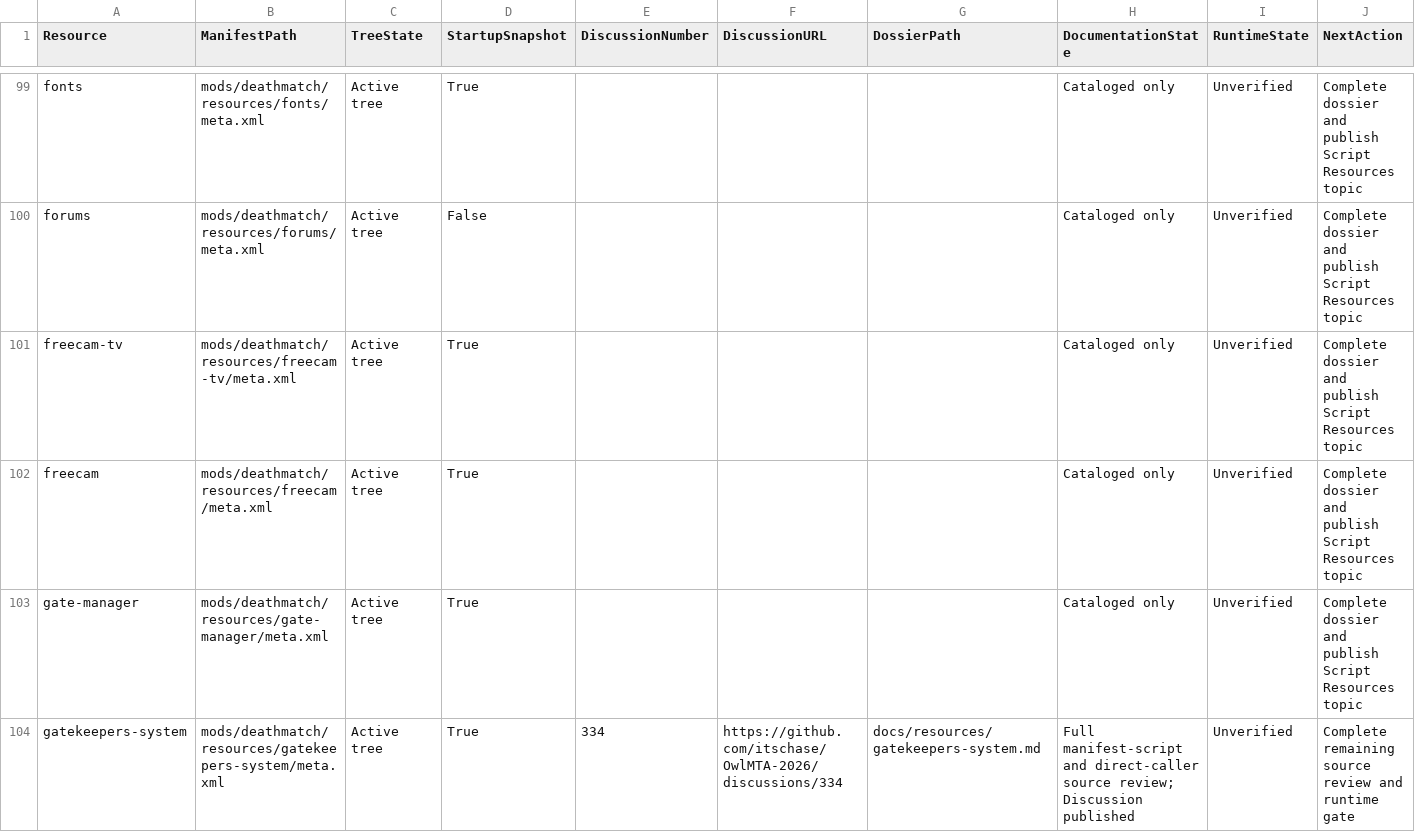
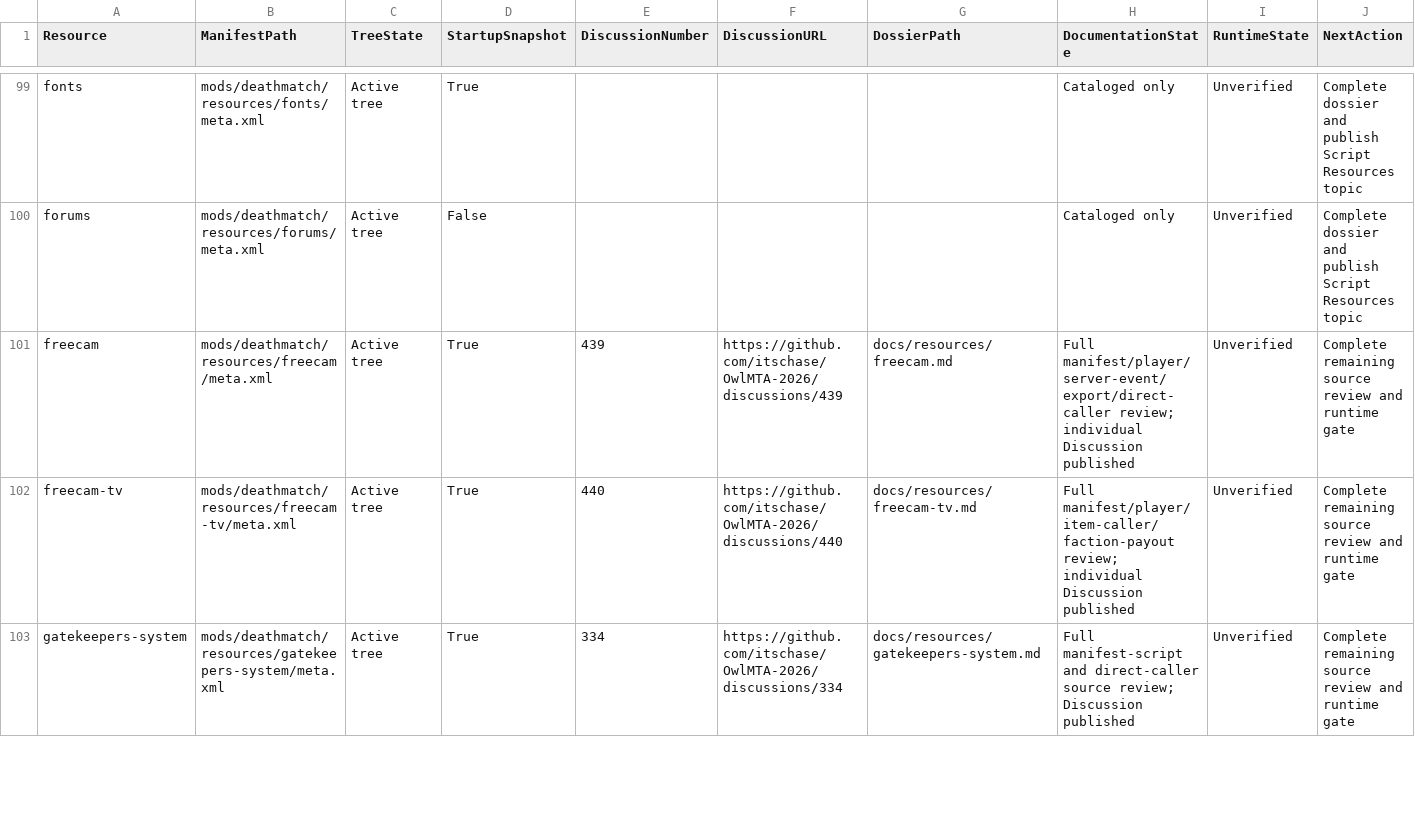
Before and after one commit to itschase/OwlMTA-2026, a CSV file: RESOURCE_DOCUMENTATION_STATUS.csv, drawn as a sheet; only a part is shown, gaps mark what is left out; the diff covers the shown part only.

Commit message:
docs: audit freecam and language resource flows

```diff
--- a/RESOURCE_DOCUMENTATION_STATUS.csv
+++ b/RESOURCE_DOCUMENTATION_STATUS.csv
@@ -100,5 +100,4 @@
 "forums","mods/deathmatch/resources/forums/meta.xml","Active tree","False","","","","Cataloged only","Unverified","Complete dossier and publish Script Resources topic"
-"freecam-tv","mods/deathmatch/resources/freecam-tv/meta.xml","Active tree","True","","","","Cataloged only","Unverified","Complete dossier and publish Script Resources topic"
-"freecam","mods/deathmatch/resources/freecam/meta.xml","Active tree","True","","","","Cataloged only","Unverified","Complete dossier and publish Script Resources topic"
-"gate-manager","mods/deathmatch/resources/gate-manager/meta.xml","Active tree","True","","","","Cataloged only","Unverified","Complete dossier and publish Script Resources topic"
+"freecam","mods/deathmatch/resources/freecam/meta.xml","Active tree","True","439","https://github.com/itschase/OwlMTA-2026/discussions/439","docs/resources/freecam.md","Full manifest/player/server-event/export/direct-caller review; individual Discussion published","Unverified","Complete remaining source review and runtime gate"
+"freecam-tv","mods/deathmatch/resources/freecam-tv/meta.xml","Active tree","True","440","https://github.com/itschase/OwlMTA-2026/discussions/440","docs/resources/freecam-tv.md","Full manifest/player/item-caller/faction-payout review; individual Discussion published","Unverified","Complete remaining source review and runtime gate"
 "gatekeepers-system","mods/deathmatch/resources/gatekeepers-system/meta.xml","Active tree","True","334","https://github.com/itschase/OwlMTA-2026/discussions/334","docs/resources/gatekeepers-system.md","Full manifest-script and direct-caller source review; Discussion published","Unverified","Complete remaining source review and runtime gate"
```
Also changed, not shown: 3 added rows, 2 removed rows, 6 moved rows and 67 edited cells elsewhere in this file, 10 other files.
